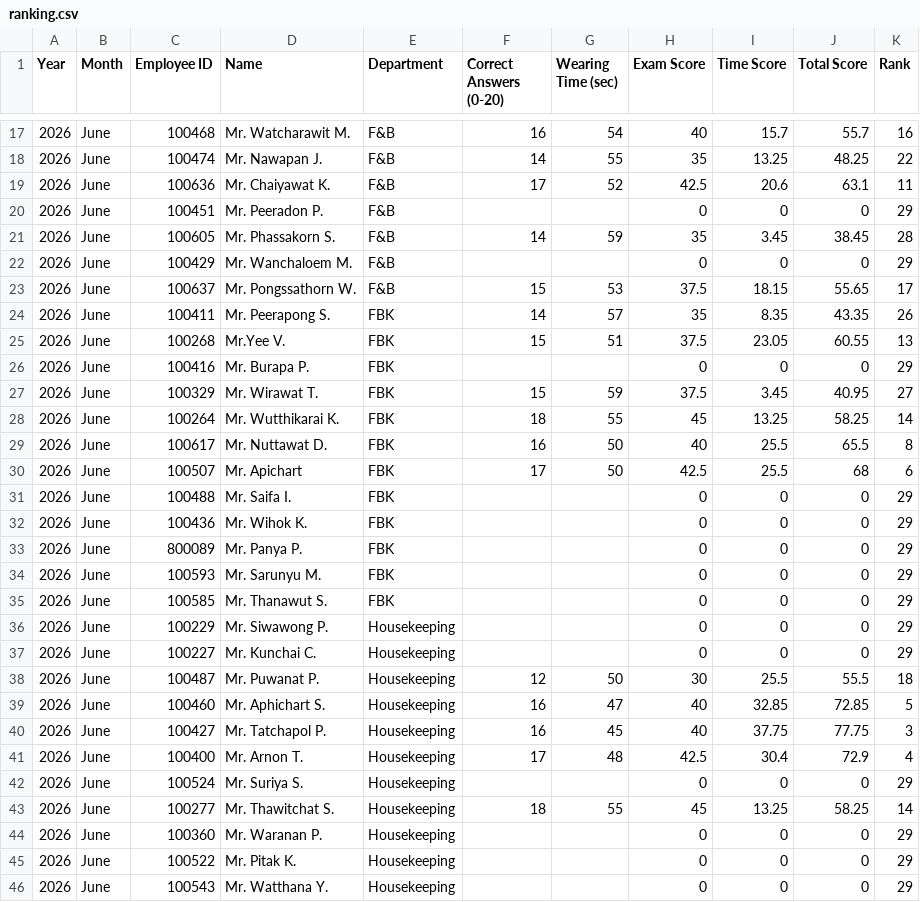
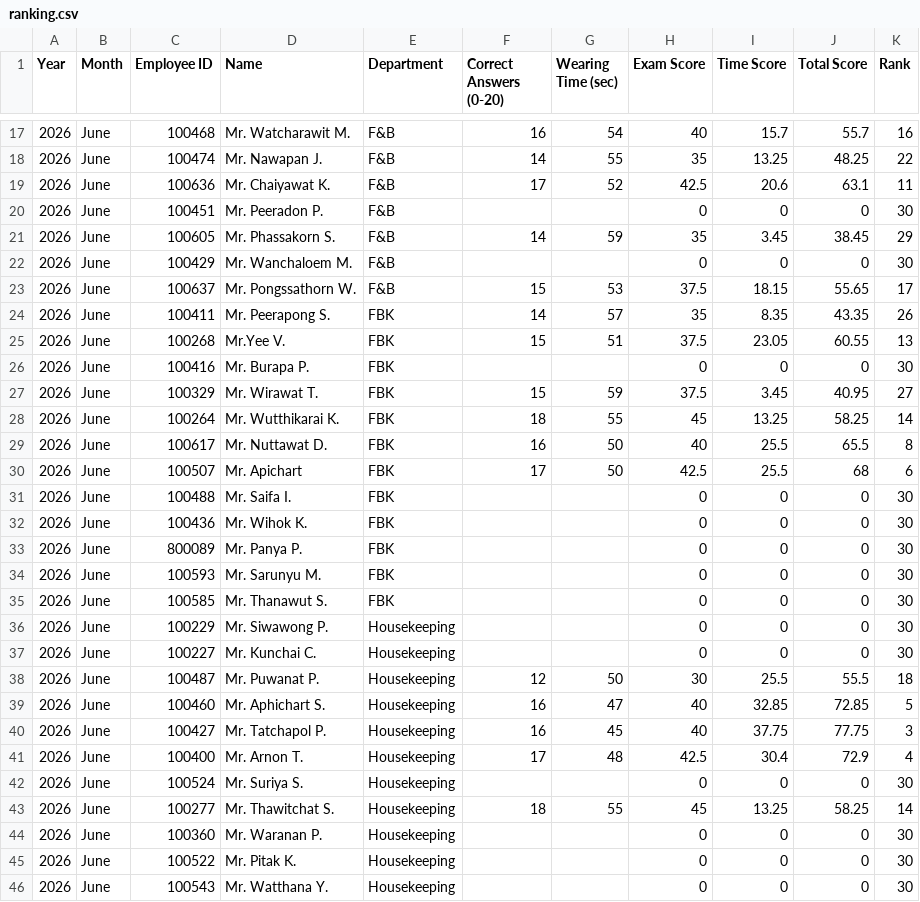
Before and after one commit to FFTranking/FFTranking, a CSV file: ranking.csv, drawn as a sheet; only a part is shown, gaps mark what is left out; the diff covers the shown part only.

Commit message:
Add files via upload

```diff
--- a/ranking.csv
+++ b/ranking.csv
@@ -19,5 +19,5 @@ Year,Month,Employee ID,Name,Department,Correct Answers (0-20),Wearing Time (sec)
 2026,June,100636,Mr. Chaiyawat K.,F&B,17,52,42.5,20.6,63.1,11
-2026,June,100451,Mr. Peeradon P.,F&B,,,0,0,0,29
-2026,June,100605,Mr. Phassakorn S.,F&B,14,59,35,3.45,38.45,28
-2026,June,100429,Mr. Wanchaloem M.,F&B,,,0,0,0,29
+2026,June,100451,Mr. Peeradon P.,F&B,,,0,0,0,30
+2026,June,100605,Mr. Phassakorn S.,F&B,14,59,35,3.45,38.45,29
+2026,June,100429,Mr. Wanchaloem M.,F&B,,,0,0,0,30
 2026,June,100637,Mr. Pongssathorn W.,F&B,15,53,37.5,18.15,55.65,17
@@ -25,3 +25,3 @@ Year,Month,Employee ID,Name,Department,Correct Answers (0-20),Wearing Time (sec)
 2026,June,100268,Mr.Yee V.,FBK,15,51,37.5,23.05,60.55,13
-2026,June,100416,Mr. Burapa P.,FBK,,,0,0,0,29
+2026,June,100416,Mr. Burapa P.,FBK,,,0,0,0,30
 2026,June,100329,Mr. Wirawat T.,FBK,15,59,37.5,3.45,40.95,27
@@ -30,9 +30,9 @@ Year,Month,Employee ID,Name,Department,Correct Answers (0-20),Wearing Time (sec)
 2026,June,100507,Mr. Apichart,FBK,17,50,42.5,25.5,68,6
-2026,June,100488,Mr. Saifa I.,FBK,,,0,0,0,29
-2026,June,100436,Mr. Wihok K.,FBK,,,0,0,0,29
-2026,June,800089,Mr. Panya P.,FBK,,,0,0,0,29
-2026,June,100593,Mr. Sarunyu M.,FBK,,,0,0,0,29
-2026,June,100585,Mr. Thanawut S.,FBK,,,0,0,0,29
-2026,June,100229,Mr. Siwawong P.,Housekeeping,,,0,0,0,29
-2026,June,100227,Mr. Kunchai C.,Housekeeping,,,0,0,0,29
+2026,June,100488,Mr. Saifa I.,FBK,,,0,0,0,30
+2026,June,100436,Mr. Wihok K.,FBK,,,0,0,0,30
+2026,June,800089,Mr. Panya P.,FBK,,,0,0,0,30
+2026,June,100593,Mr. Sarunyu M.,FBK,,,0,0,0,30
+2026,June,100585,Mr. Thanawut S.,FBK,,,0,0,0,30
+2026,June,100229,Mr. Siwawong P.,Housekeeping,,,0,0,0,30
+2026,June,100227,Mr. Kunchai C.,Housekeeping,,,0,0,0,30
 2026,June,100487,Mr. Puwanat P.,Housekeeping,12,50,30,25.5,55.5,18
@@ -41,6 +41,6 @@ Year,Month,Employee ID,Name,Department,Correct Answers (0-20),Wearing Time (sec)
 2026,June,100400,Mr. Arnon T.,Housekeeping,17,48,42.5,30.4,72.9,4
-2026,June,100524,Mr. Suriya S.,Housekeeping,,,0,0,0,29
+2026,June,100524,Mr. Suriya S.,Housekeeping,,,0,0,0,30
 2026,June,100277,Mr. Thawitchat S.,Housekeeping,18,55,45,13.25,58.25,14
-2026,June,100360,Mr. Waranan P.,Housekeeping,,,0,0,0,29
-2026,June,100522,Mr. Pitak K.,Housekeeping,,,0,0,0,29
-2026,June,100543,Mr. Watthana Y.,Housekeeping,,,0,0,0,29
+2026,June,100360,Mr. Waranan P.,Housekeeping,,,0,0,0,30
+2026,June,100522,Mr. Pitak K.,Housekeeping,,,0,0,0,30
+2026,June,100543,Mr. Watthana Y.,Housekeeping,,,0,0,0,30
```
Also changed, not shown: 26 edited cells elsewhere in this file.
